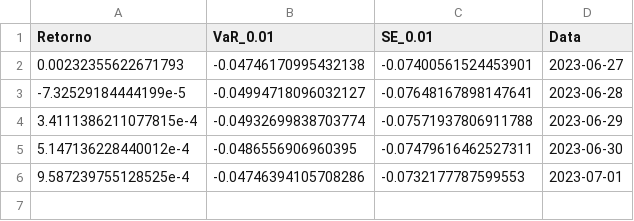
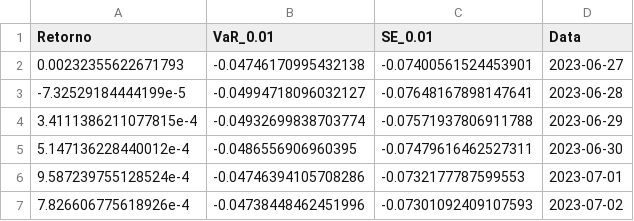
Before and after one commit to lpkist/Analise-precos-MSFT34, a CSV file: dados/previsao.csv, drawn as a sheet.

```diff
--- a/dados/previsao.csv
+++ b/dados/previsao.csv
@@ -5,2 +5,3 @@ Retorno,VaR_0.01,SE_0.01,Data
 5.147136228440012e-4,-0.0486556906960395,-0.07479616462527311,2023-06-30
-9.587239755128525e-4,-0.04746394105708286,-0.0732177787599553,2023-07-01
+9.587239755128524e-4,-0.04746394105708286,-0.0732177787599553,2023-07-01
+7.826606775618926e-4,-0.04738448462451996,-0.07301092409107593,2023-07-02
```
